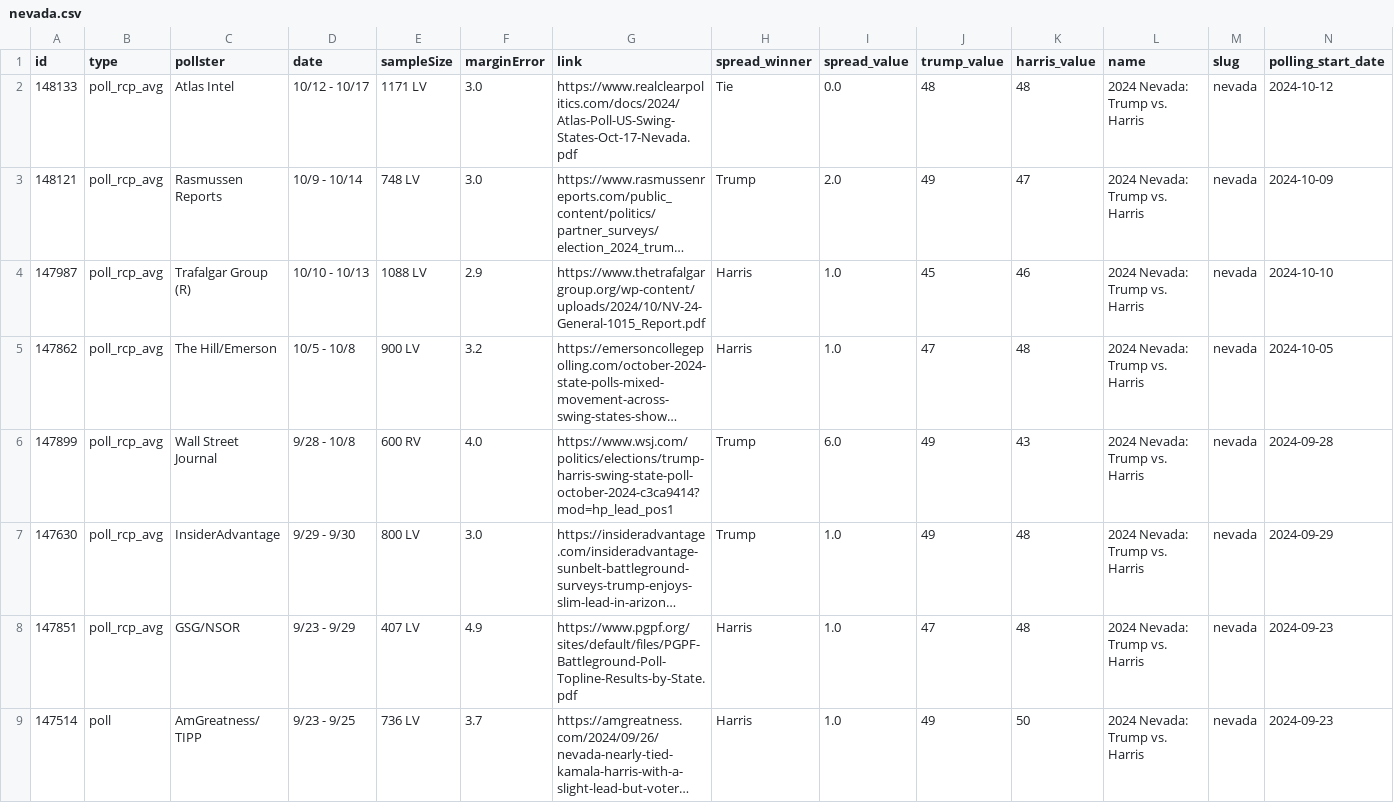
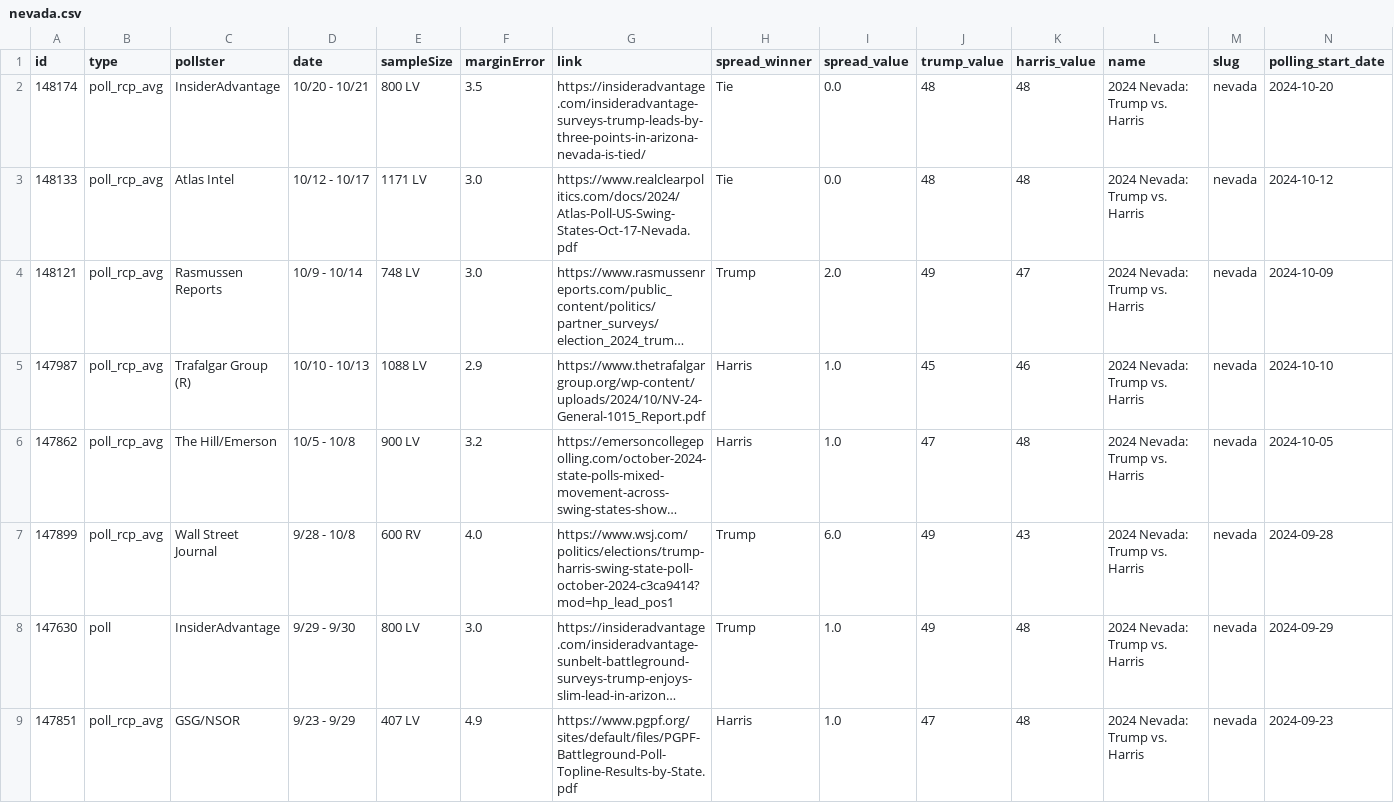
Before and after one commit to stiles/polls, a CSV file: data/polls/nevada.csv, drawn as a sheet; only a part is shown; the shorter side is filled out with more unchanged rows; long unchanged cells end in …; addresses are those after the commit; rows hold the shown columns only; the diff names each change by its address in the sheet, - before the commit and + after, or states it on an @@ line.

```diff
--- a/data/polls/nevada.csv
+++ b/data/polls/nevada.csv
+row 2: 148174 | poll_rcp_avg | InsiderAdvantage | 10/20 - 10/21 | 800 LV | 3.5 | https://insideradvantage.com/insideradvantage-surveys-trump-leads-by-three-points-in-arizona-nevada-is-tied/ | Tie | 0.0 | 48 | 48 | 2024 Nevada: Trump vs. Harris | nevada | 2024-10-20
-B8 (type): poll_rcp_avg
+B8 (type): poll
```
Also changed, not shown: data/polls/arizona.csv, data/polls/michigan.csv, 20 other files.
